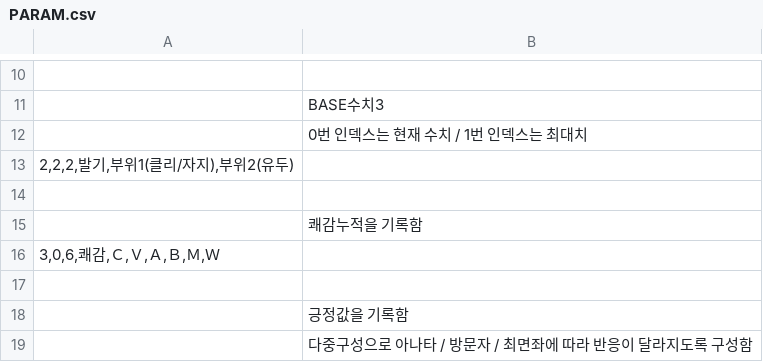
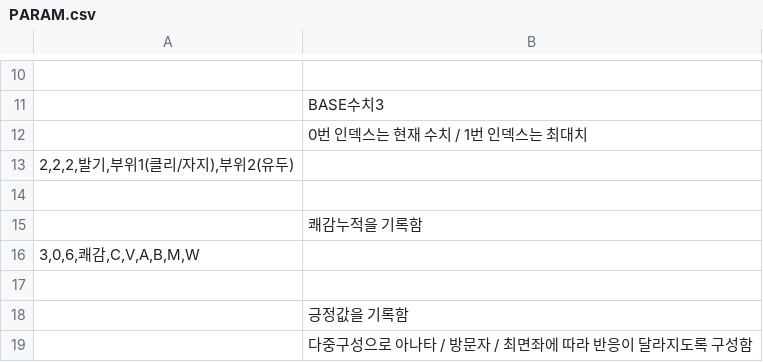
Before and after one commit to TrissElan/PYeratohoNTRL, a CSV file: DATA/PARAM.csv, drawn as a sheet; only a part is shown, gaps mark what is left out.

Commit message:
modified:   DATA/EXP.csv 	modified:   DATA/GFLAG.csv 	modified:   DATA/PARAM.csv 	modified:   MODULE/CharacterModule.py

```diff
--- a/DATA/PARAM.csv
+++ b/DATA/PARAM.csv
@@ -15,3 +15,3 @@
 ;쾌감누적을 기록함
-3,0,6,쾌감,Ｃ,Ｖ,Ａ,Ｂ,Ｍ,Ｗ
+3,0,6,쾌감,C,V,A,B,M,W
 
```
Also changed, not shown: DATA/EXP.csv, 2 other files.
